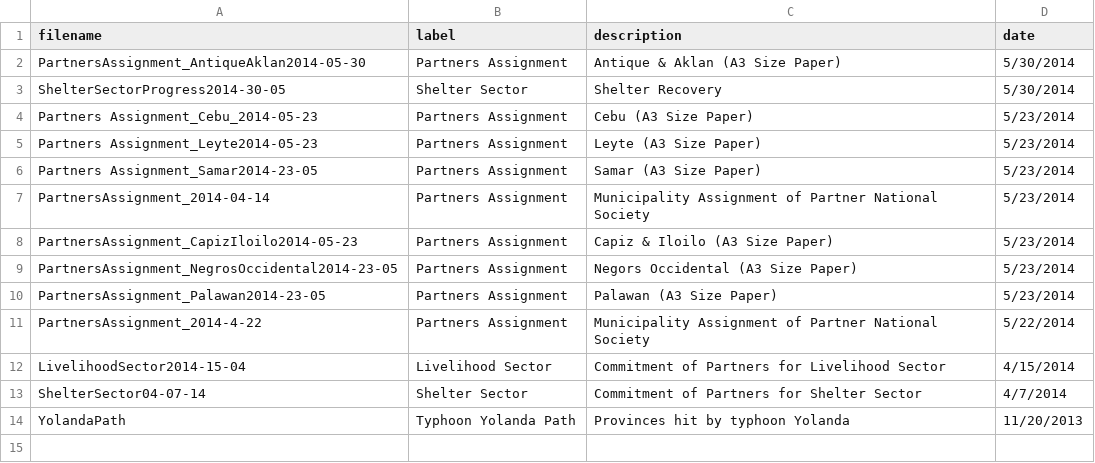
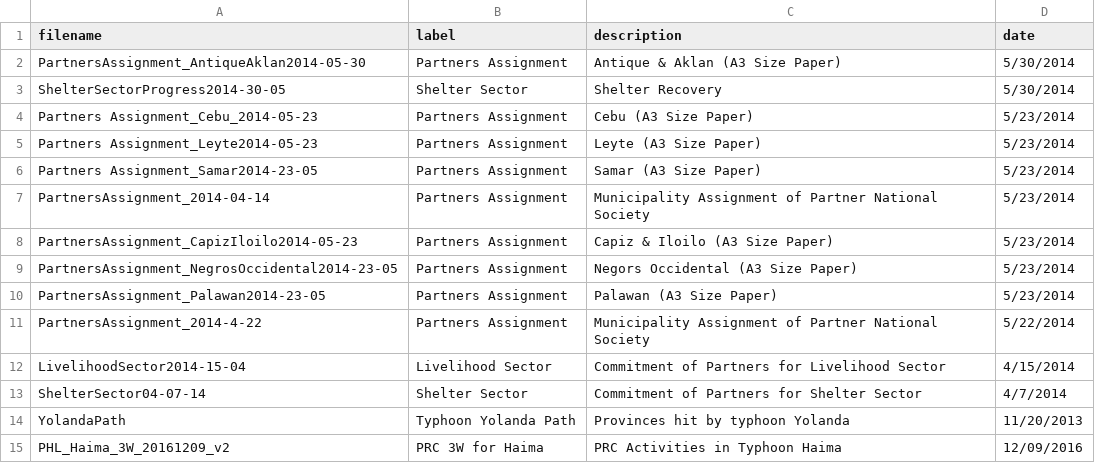
Before and after one commit to PhilippineRedCross/maps, a CSV file: data/mapList.csv, drawn as a sheet; the diff names each change by its address in the sheet, - before the commit and + after, or states it on an @@ line.

Commit message:
Update mapList.csv

```diff
--- a/data/mapList.csv
+++ b/data/mapList.csv
+row 15: PHL_Haima_3W_20161209_v2 | PRC 3W for Haima | PRC Activities in Typhoon Haima | 12/09/2016
```
